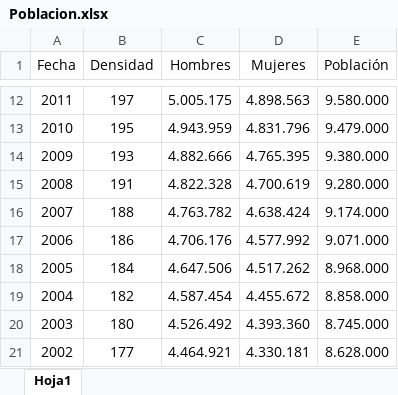
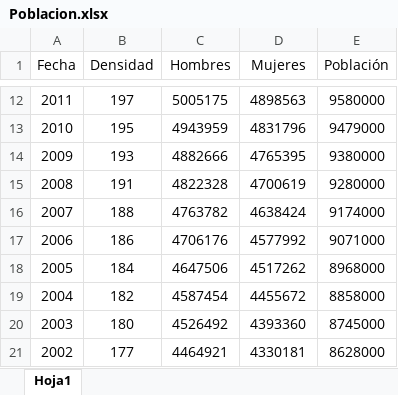
Before and after one commit to MoisesAlmz/Proyecto-Samsung, an Excel workbook: Poblacion.xlsx, sheet Hoja1, drawn as a sheet; only a part is shown, gaps mark what is left out; values as stored, in another font and other column widths than the file's, no borders; the diff covers the shown part only; the diff names each change by its address in the sheet, - before the commit and + after, or states it on an @@ line.

```diff
--- a/Poblacion.xlsx (sheet Hoja1)
+++ b/Poblacion.xlsx (sheet Hoja1)
-C12 (Hombres): 5.005.175
+C12 (Hombres): 5005175
-D12 (Mujeres): 4.898.563
+D12 (Mujeres): 4898563
-E12 (Población): 9.580.000
+E12 (Población): 9580000
-C13 (Hombres): 4.943.959
+C13 (Hombres): 4943959
-D13 (Mujeres): 4.831.796
+D13 (Mujeres): 4831796
-E13 (Población): 9.479.000
+E13 (Población): 9479000
-C14 (Hombres): 4.882.666
+C14 (Hombres): 4882666
-D14 (Mujeres): 4.765.395
+D14 (Mujeres): 4765395
-E14 (Población): 9.380.000
+E14 (Población): 9380000
-C15 (Hombres): 4.822.328
+C15 (Hombres): 4822328
-D15 (Mujeres): 4.700.619
+D15 (Mujeres): 4700619
-E15 (Población): 9.280.000
+E15 (Población): 9280000
-C16 (Hombres): 4.763.782
+C16 (Hombres): 4763782
-D16 (Mujeres): 4.638.424
+D16 (Mujeres): 4638424
-E16 (Población): 9.174.000
+E16 (Población): 9174000
-C17 (Hombres): 4.706.176
+C17 (Hombres): 4706176
-D17 (Mujeres): 4.577.992
+D17 (Mujeres): 4577992
-E17 (Población): 9.071.000
+E17 (Población): 9071000
-C18 (Hombres): 4.647.506
+C18 (Hombres): 4647506
-D18 (Mujeres): 4.517.262
+D18 (Mujeres): 4517262
-E18 (Población): 8.968.000
+E18 (Población): 8968000
-C19 (Hombres): 4.587.454
+C19 (Hombres): 4587454
-D19 (Mujeres): 4.455.672
+D19 (Mujeres): 4455672
-E19 (Población): 8.858.000
+E19 (Población): 8858000
-C20 (Hombres): 4.526.492
+C20 (Hombres): 4526492
-D20 (Mujeres): 4.393.360
+D20 (Mujeres): 4393360
-E20 (Población): 8.745.000
+E20 (Población): 8745000
-C21 (Hombres): 4.464.921
+C21 (Hombres): 4464921
-D21 (Mujeres): 4.330.181
+D21 (Mujeres): 4330181
-E21 (Población): 8.628.000
+E21 (Población): 8628000
```
Also changed, not shown: 156 edited cells elsewhere in this sheet, 1 other file.
